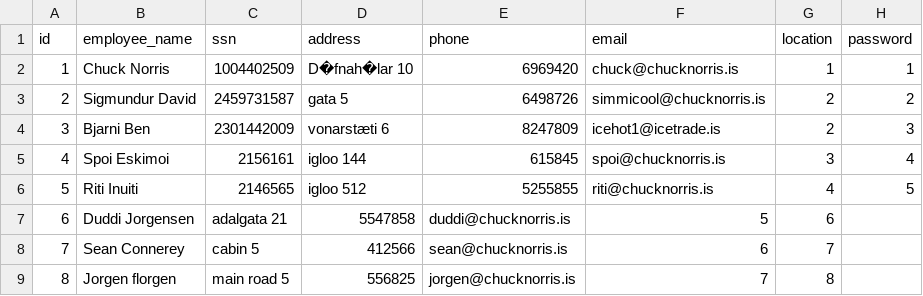
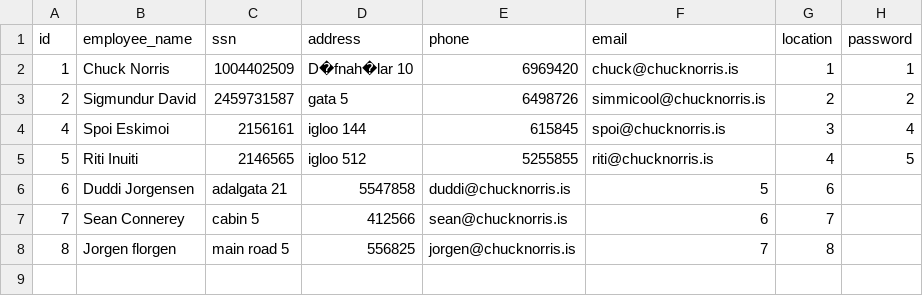
Before and after one commit to arnort20/ChuckNorris, a CSV file: Data_files/Employees.csv, drawn as a sheet; the diff names each change by its address in the sheet, - before the commit and + after, or states it on an @@ line.

```diff
--- a/Data_files/Employees.csv
+++ b/Data_files/Employees.csv
-row 4: 3 | Bjarni Ben | 2301442009 | vonarstæti 6 | 8247809 | icehot1@icetrade.is | 2 | 3
```
Also changed, not shown: 2 other files.
